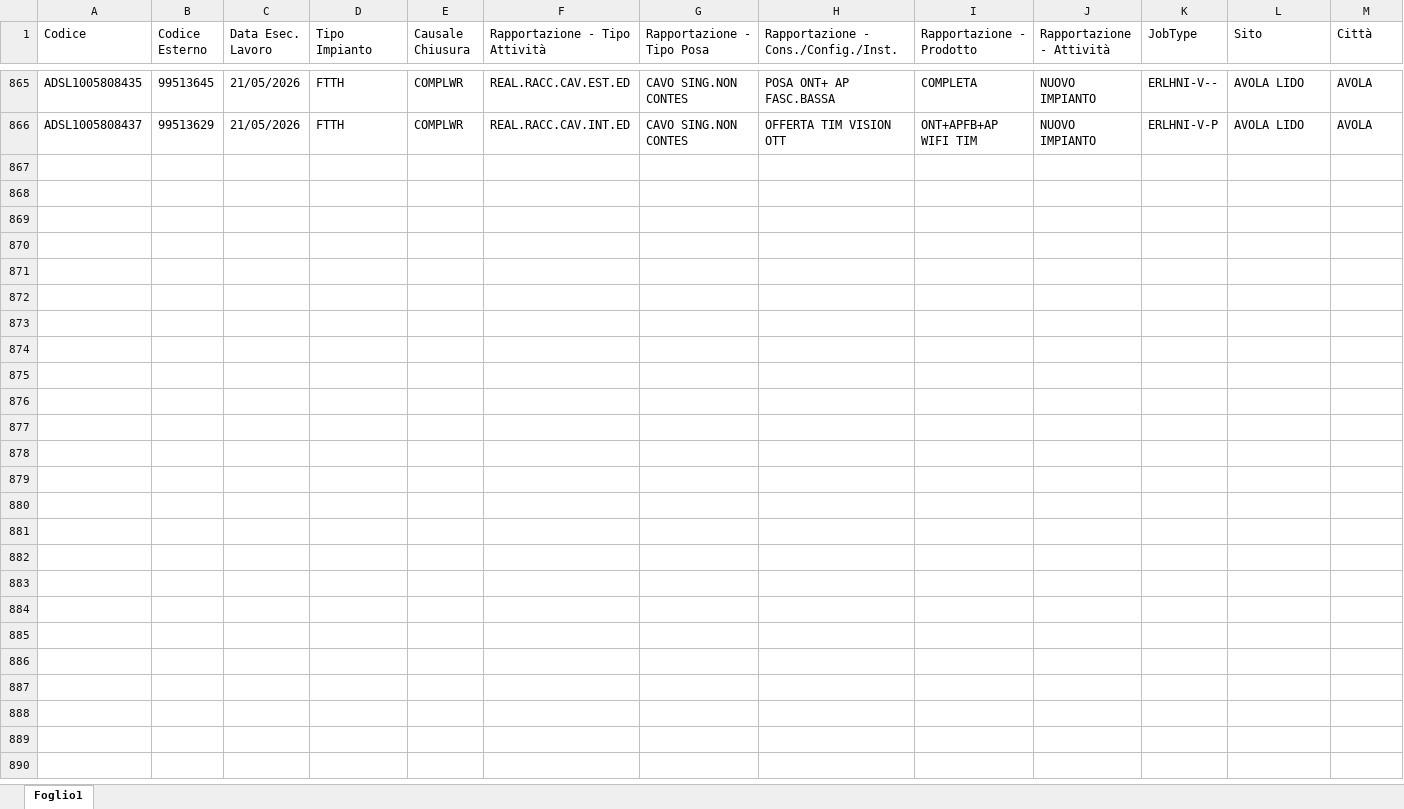
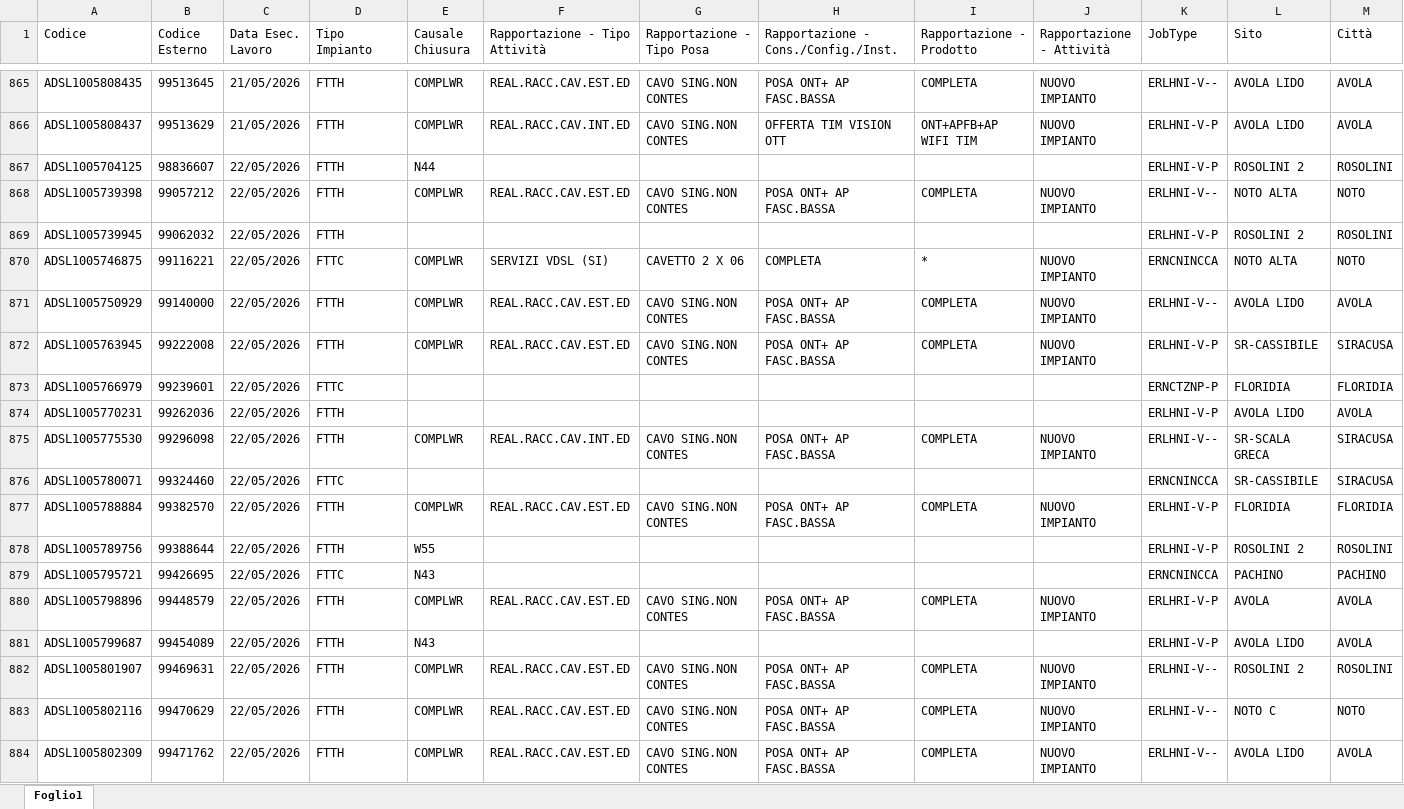
Before and after one commit to lbianco11197/Avanzamento-Delivery, an Excel workbook: resa.xlsx, sheet Foglio1, drawn as a sheet; only a part is shown, gaps mark what is left out; values as stored, in another font and other column widths than the file's, no borders; rows hold the shown columns only; the diff covers the shown part only; the diff names each change by its address in the sheet, - before the commit and + after, or states it on an @@ line.

Commit message:
Aggiornato resa.xlsx da lbianco via Streamlit

```diff
--- a/resa.xlsx (sheet Foglio1)
+++ b/resa.xlsx (sheet Foglio1)
+row 867: ADSL1005704125 | 98836607 | 22/05/2026 | FTTH | N44 |  |  |  |  |  | ERLHNI-V-P | ROSOLINI 2 | ROSOLINI
+row 868: ADSL1005739398 | 99057212 | 22/05/2026 | FTTH | COMPLWR | REAL.RACC.CAV.EST.ED | CAVO SING.NON CONTES | POSA ONT+ AP FASC.BASSA | COMPLETA | NUOVO IMPIANTO | ERLHNI-V-- | NOTO ALTA | NOTO
+row 869: ADSL1005739945 | 99062032 | 22/05/2026 | FTTH |  |  |  |  |  |  | ERLHNI-V-P | ROSOLINI 2 | ROSOLINI
+row 870: ADSL1005746875 | 99116221 | 22/05/2026 | FTTC | COMPLWR | SERVIZI VDSL (SI) | CAVETTO 2 X 06 | COMPLETA | * | NUOVO IMPIANTO | ERNCNINCCA | NOTO ALTA | NOTO
+row 871: ADSL1005750929 | 99140000 | 22/05/2026 | FTTH | COMPLWR | REAL.RACC.CAV.EST.ED | CAVO SING.NON CONTES | POSA ONT+ AP FASC.BASSA | COMPLETA | NUOVO IMPIANTO | ERLHNI-V-- | AVOLA LIDO | AVOLA
+row 872: ADSL1005763945 | 99222008 | 22/05/2026 | FTTH | COMPLWR | REAL.RACC.CAV.EST.ED | CAVO SING.NON CONTES | POSA ONT+ AP FASC.BASSA | COMPLETA | NUOVO IMPIANTO | ERLHNI-V-P | SR-CASSIBILE | SIRACUSA
+row 873: ADSL1005766979 | 99239601 | 22/05/2026 | FTTC |  |  |  |  |  |  | ERNCTZNP-P | FLORIDIA | FLORIDIA
+row 874: ADSL1005770231 | 99262036 | 22/05/2026 | FTTH |  |  |  |  |  |  | ERLHNI-V-P | AVOLA LIDO | AVOLA
+row 875: ADSL1005775530 | 99296098 | 22/05/2026 | FTTH | COMPLWR | REAL.RACC.CAV.INT.ED | CAVO SING.NON CONTES | POSA ONT+ AP FASC.BASSA | COMPLETA | NUOVO IMPIANTO | ERLHNI-V-- | SR-SCALA GRECA | SIRACUSA
+row 876: ADSL1005780071 | 99324460 | 22/05/2026 | FTTC |  |  |  |  |  |  | ERNCNINCCA | SR-CASSIBILE | SIRACUSA
+row 877: ADSL1005788884 | 99382570 | 22/05/2026 | FTTH | COMPLWR | REAL.RACC.CAV.EST.ED | CAVO SING.NON CONTES | POSA ONT+ AP FASC.BASSA | COMPLETA | NUOVO IMPIANTO | ERLHNI-V-P | FLORIDIA | FLORIDIA
+row 878: ADSL1005789756 | 99388644 | 22/05/2026 | FTTH | W55 |  |  |  |  |  | ERLHNI-V-P | ROSOLINI 2 | ROSOLINI
+row 879: ADSL1005795721 | 99426695 | 22/05/2026 | FTTC | N43 |  |  |  |  |  | ERNCNINCCA | PACHINO | PACHINO
+row 880: ADSL1005798896 | 99448579 | 22/05/2026 | FTTH | COMPLWR | REAL.RACC.CAV.EST.ED | CAVO SING.NON CONTES | POSA ONT+ AP FASC.BASSA | COMPLETA | NUOVO IMPIANTO | ERLHRI-V-P | AVOLA | AVOLA
+row 881: ADSL1005799687 | 99454089 | 22/05/2026 | FTTH | N43 |  |  |  |  |  | ERLHNI-V-P | AVOLA LIDO | AVOLA
+row 882: ADSL1005801907 | 99469631 | 22/05/2026 | FTTH | COMPLWR | REAL.RACC.CAV.EST.ED | CAVO SING.NON CONTES | POSA ONT+ AP FASC.BASSA | COMPLETA | NUOVO IMPIANTO | ERLHNI-V-- | ROSOLINI 2 | ROSOLINI
+row 883: ADSL1005802116 | 99470629 | 22/05/2026 | FTTH | COMPLWR | REAL.RACC.CAV.EST.ED | CAVO SING.NON CONTES | POSA ONT+ AP FASC.BASSA | COMPLETA | NUOVO IMPIANTO | ERLHNI-V-- | NOTO C | NOTO
+row 884: ADSL1005802309 | 99471762 | 22/05/2026 | FTTH | COMPLWR | REAL.RACC.CAV.EST.ED | CAVO SING.NON CONTES | POSA ONT+ AP FASC.BASSA | COMPLETA | NUOVO IMPIANTO | ERLHNI-V-- | AVOLA LIDO | AVOLA
```
Also changed, not shown: 35 added rows elsewhere in this sheet.
